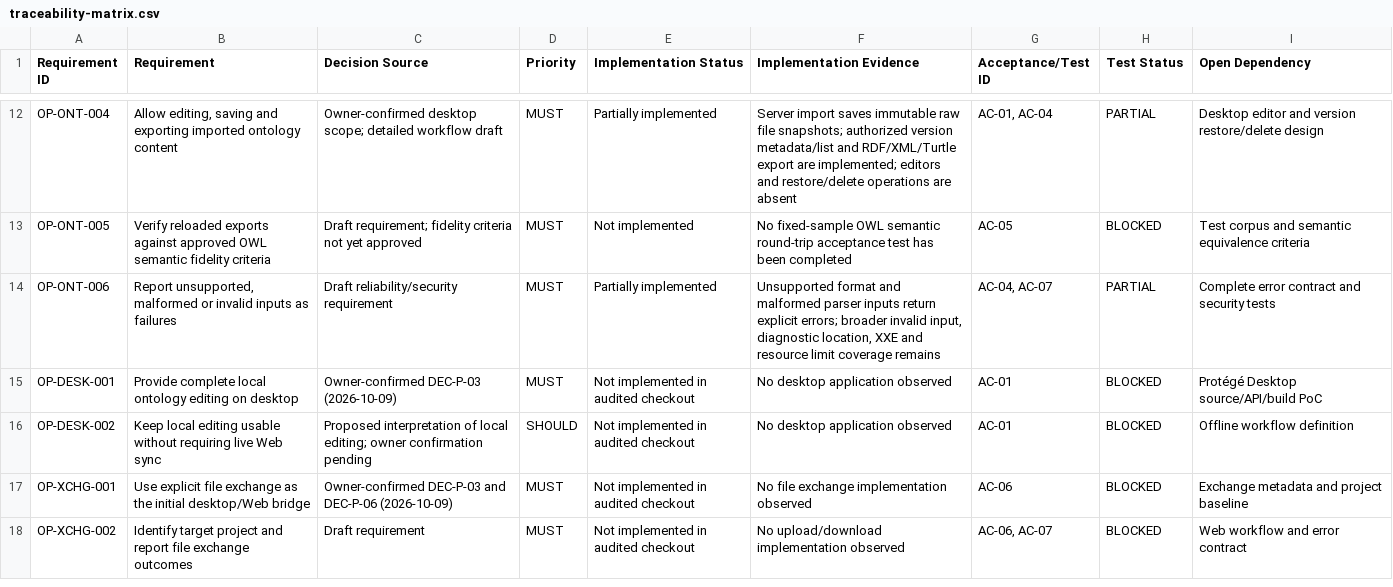
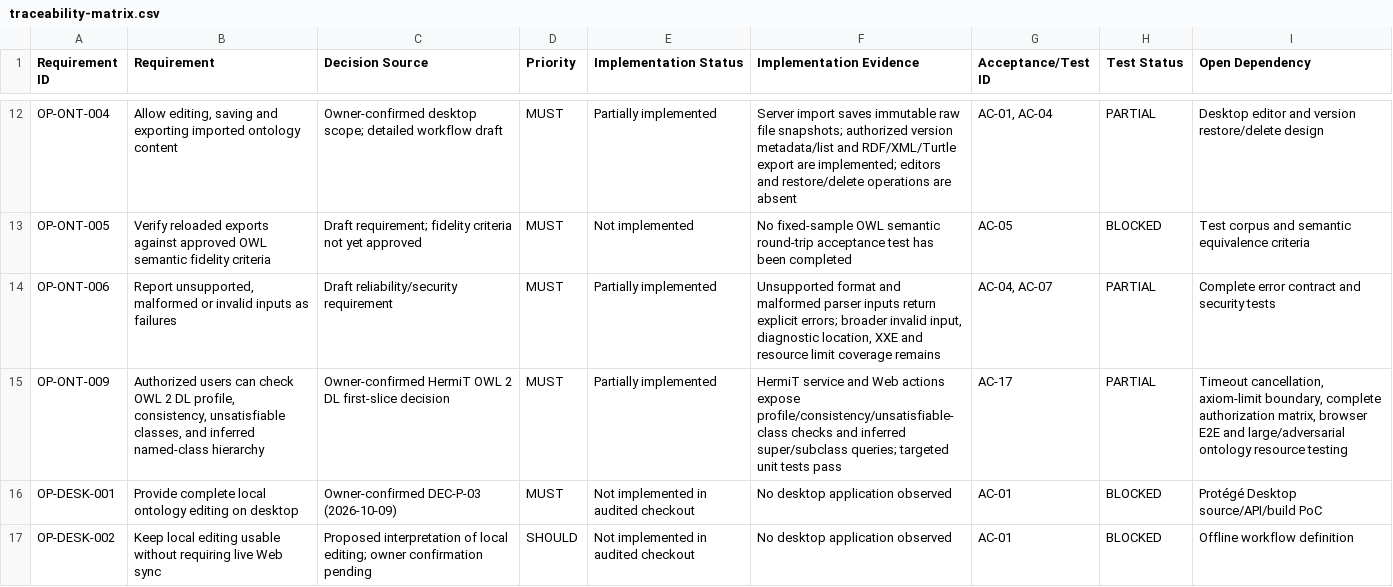
Before and after one commit to SpecOmega/openprotege, a CSV file: docs/requirements/traceability-matrix.csv, drawn as a sheet; only a part is shown, gaps mark what is left out; the shorter side is filled out with more unchanged rows.

```diff
--- a/docs/requirements/traceability-matrix.csv
+++ b/docs/requirements/traceability-matrix.csv
@@ -14,2 +14,3 @@ OP-ONT-005,"Verify reloaded exports against approved OWL semantic fidelity crite
 OP-ONT-006,"Report unsupported, malformed or invalid inputs as failures","Draft reliability/security requirement",MUST,"Partially implemented","Unsupported format and malformed parser inputs return explicit errors; broader invalid input, diagnostic location, XXE and resource limit coverage remains","AC-04, AC-07","PARTIAL","Complete error contract and security tests"
+OP-ONT-009,"Authorized users can check OWL 2 DL profile, consistency, unsatisfiable classes, and inferred named-class hierarchy","Owner-confirmed HermiT OWL 2 DL first-slice decision",MUST,"Partially implemented","HermiT service and Web actions expose profile/consistency/unsatisfiable-class checks and inferred super/subclass queries; targeted unit tests pass","AC-17","PARTIAL","Timeout cancellation, axiom-limit boundary, complete authorization matrix, browser E2E and large/adversarial ontology resource testing"
 OP-DESK-001,"Provide complete local ontology editing on desktop","Owner-confirmed DEC-P-03 (2026-10-09)",MUST,"Not implemented in audited checkout","No desktop application observed","AC-01","BLOCKED","Protégé Desktop source/API/build PoC"
```
Also changed, not shown: 22 other files.
